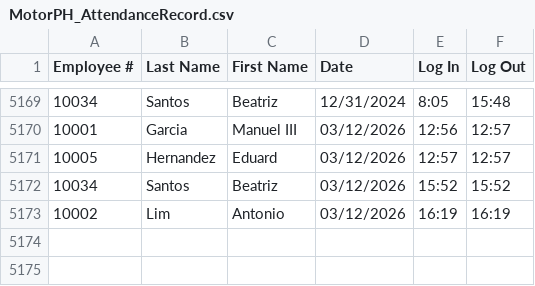
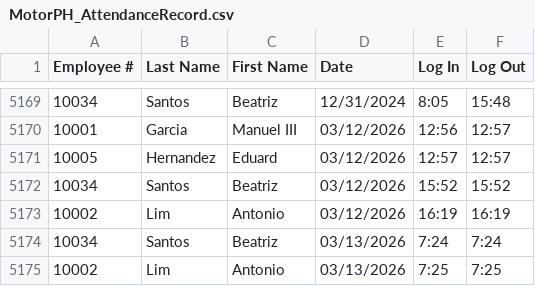
Before and after one commit to aasarmiento/OOP-Group15, a CSV file: Desktop/MotorPH OOP/resources/MotorPH_AttendanceRecord.csv, drawn as a sheet; only a part is shown, gaps mark what is left out.

```diff
--- a/Desktop/MotorPH OOP/resources/MotorPH_AttendanceRecord.csv
+++ b/Desktop/MotorPH OOP/resources/MotorPH_AttendanceRecord.csv
@@ -5173 +5173,3 @@ Employee #,Last Name,First Name,Date,Log In,Log Out
 10002,Lim,Antonio,03/12/2026,16:19,16:19
+10034,Santos,Beatriz,03/13/2026,7:24,7:24
+10002,Lim,Antonio,03/13/2026,7:25,7:25
```
Also changed, not shown: Desktop/MotorPH OOP/resources/MotorPH_EmployeeData.csv, Desktop/MotorPH OOP/resources/MotorPH_ITTickets.csv, 11 other files.
